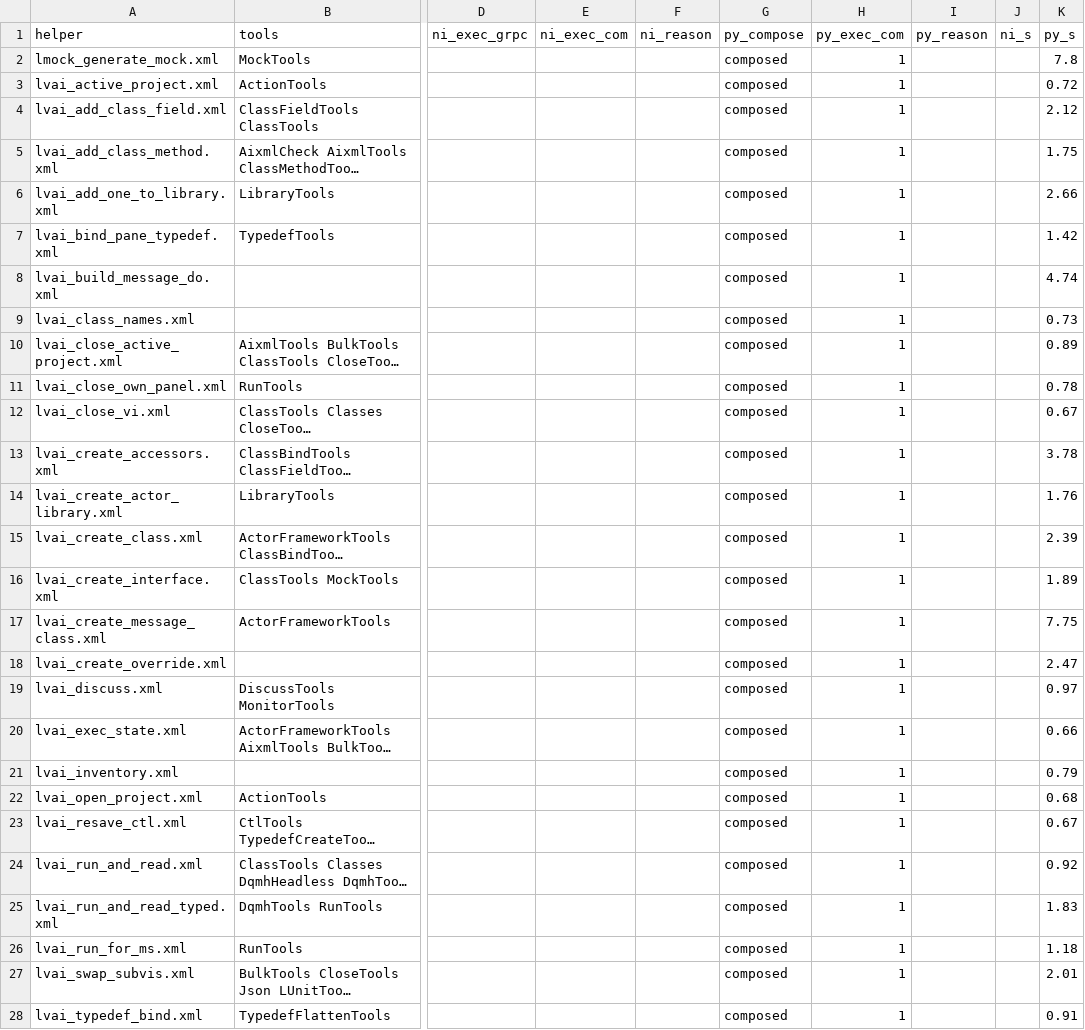
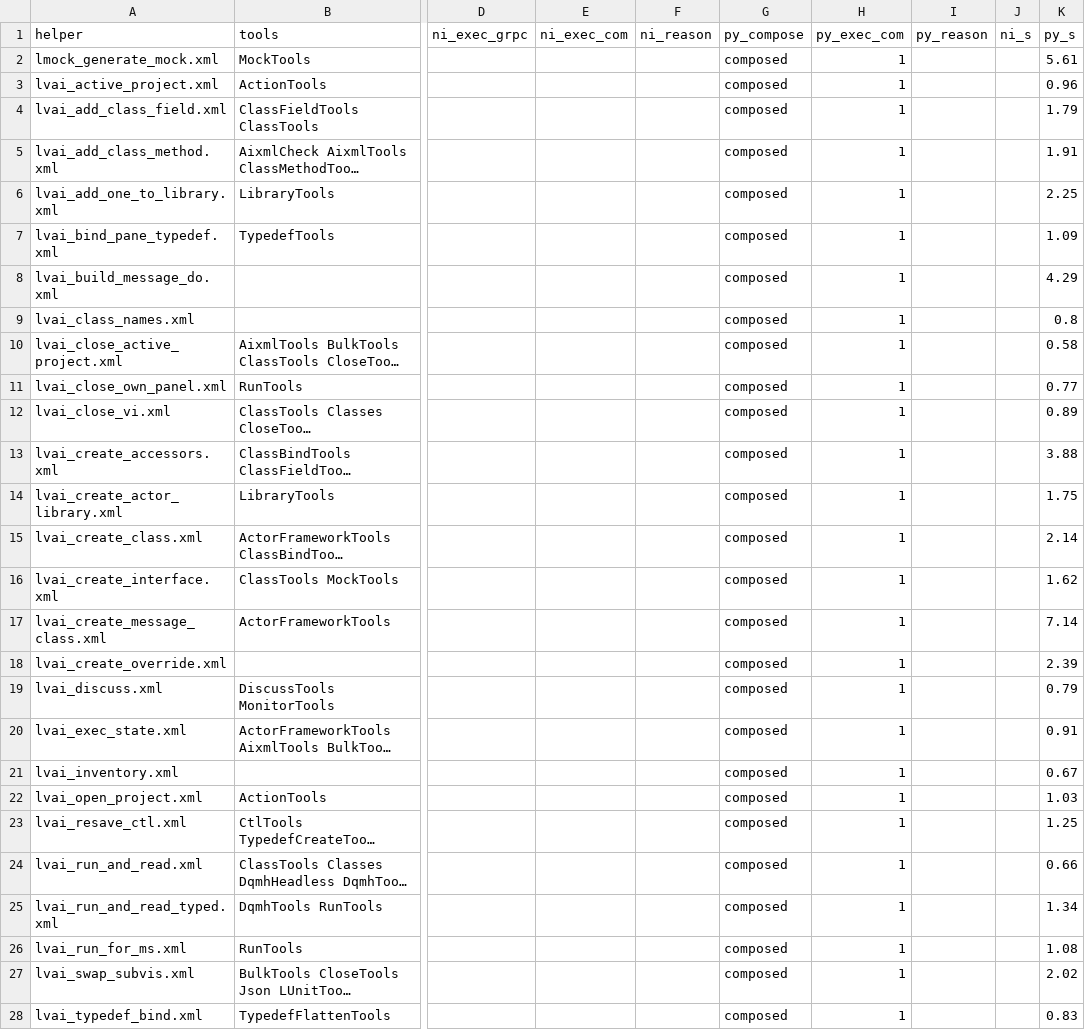
Before and after one commit to Zuehlke/labview-mcp, a TSV file: experiments/aixml-without-grpc/helper-coverage-repaired.tsv, drawn as a sheet; only a part is shown, gaps mark what is left out; long unchanged cells end in …; the diff covers the shown part only; the diff names each change by its address in the sheet, - before the commit and + after, or states it on an @@ line.

```diff
--- a/experiments/aixml-without-grpc/helper-coverage-repaired.tsv
+++ b/experiments/aixml-without-grpc/helper-coverage-repaired.tsv
-K2 (py_s): 7.8
+K2 (py_s): 5.61
-K3 (py_s): 0.72
+K3 (py_s): 0.96
-K4 (py_s): 2.12
+K4 (py_s): 1.79
-K5 (py_s): 1.75
+K5 (py_s): 1.91
-K6 (py_s): 2.66
+K6 (py_s): 2.25
-K7 (py_s): 1.42
+K7 (py_s): 1.09
-K8 (py_s): 4.74
+K8 (py_s): 4.29
-K9 (py_s): 0.73
+K9 (py_s): 0.8
-K10 (py_s): 0.89
+K10 (py_s): 0.58
-K11 (py_s): 0.78
+K11 (py_s): 0.77
-K12 (py_s): 0.67
+K12 (py_s): 0.89
-K13 (py_s): 3.78
+K13 (py_s): 3.88
-K14 (py_s): 1.76
+K14 (py_s): 1.75
-K15 (py_s): 2.39
+K15 (py_s): 2.14
-K16 (py_s): 1.89
+K16 (py_s): 1.62
-K17 (py_s): 7.75
+K17 (py_s): 7.14
-K18 (py_s): 2.47
+K18 (py_s): 2.39
-K19 (py_s): 0.97
+K19 (py_s): 0.79
-K20 (py_s): 0.66
+K20 (py_s): 0.91
-K21 (py_s): 0.79
+K21 (py_s): 0.67
-K22 (py_s): 0.68
+K22 (py_s): 1.03
-K23 (py_s): 0.67
+K23 (py_s): 1.25
-K24 (py_s): 0.92
+K24 (py_s): 0.66
-K25 (py_s): 1.83
+K25 (py_s): 1.34
-K26 (py_s): 1.18
+K26 (py_s): 1.08
-K27 (py_s): 2.01
+K27 (py_s): 2.02
-K28 (py_s): 0.91
+K28 (py_s): 0.83
```
Also changed, not shown: 55 edited cells elsewhere in this file, 12 other files.
